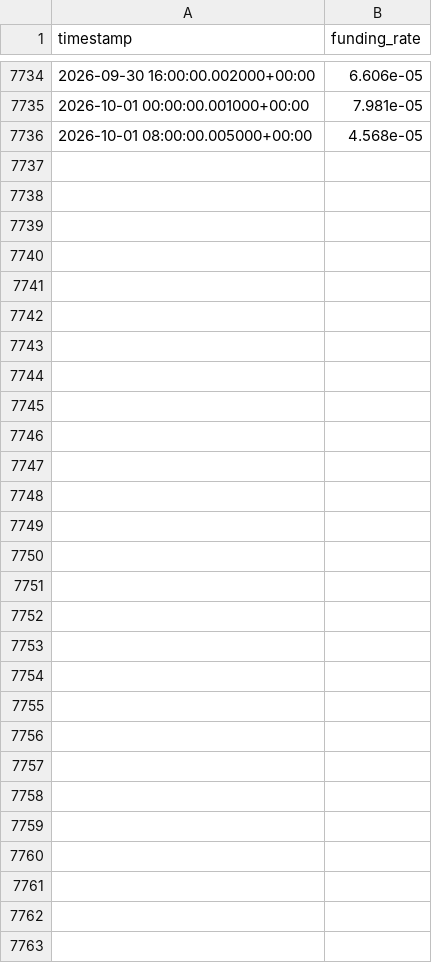
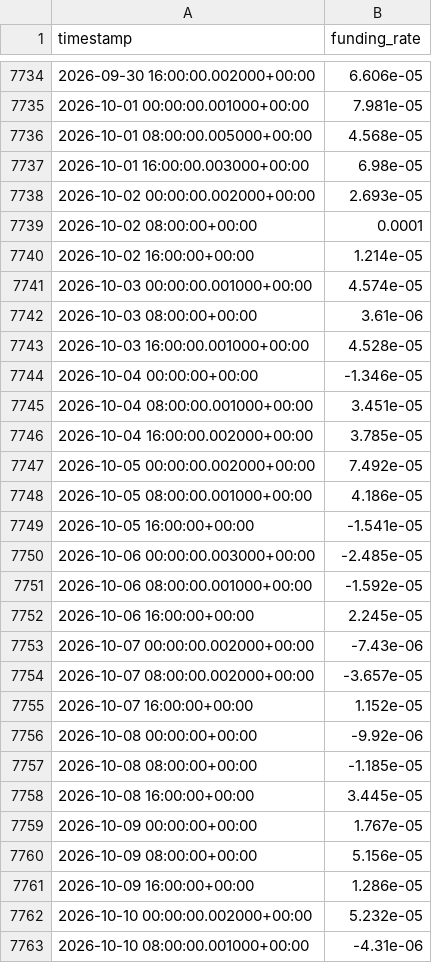
Before and after one commit to junamiweb/FADE_PROJECT, a CSV file: funding_btc.csv, drawn as a sheet; only a part is shown, gaps mark what is left out; the diff names each change by its address in the sheet, - before the commit and + after, or states it on an @@ line.

```diff
--- a/funding_btc.csv
+++ b/funding_btc.csv
+row 7737: 2026-10-01 16:00:00.003000+00:00 | 6.98e-05
+row 7738: 2026-10-02 00:00:00.002000+00:00 | 2.693e-05
+row 7739: 2026-10-02 08:00:00+00:00 | 0.0001
+row 7740: 2026-10-02 16:00:00+00:00 | 1.214e-05
+row 7741: 2026-10-03 00:00:00.001000+00:00 | 4.574e-05
+row 7742: 2026-10-03 08:00:00+00:00 | 3.61e-06
+row 7743: 2026-10-03 16:00:00.001000+00:00 | 4.528e-05
+row 7744: 2026-10-04 00:00:00+00:00 | -1.346e-05
+row 7745: 2026-10-04 08:00:00.001000+00:00 | 3.451e-05
+row 7746: 2026-10-04 16:00:00.002000+00:00 | 3.785e-05
+row 7747: 2026-10-05 00:00:00.002000+00:00 | 7.492e-05
+row 7748: 2026-10-05 08:00:00.001000+00:00 | 4.186e-05
+row 7749: 2026-10-05 16:00:00+00:00 | -1.541e-05
+row 7750: 2026-10-06 00:00:00.003000+00:00 | -2.485e-05
+row 7751: 2026-10-06 08:00:00.001000+00:00 | -1.592e-05
+row 7752: 2026-10-06 16:00:00+00:00 | 2.245e-05
+row 7753: 2026-10-07 00:00:00.002000+00:00 | -7.43e-06
+row 7754: 2026-10-07 08:00:00.002000+00:00 | -3.657e-05
+row 7755: 2026-10-07 16:00:00+00:00 | 1.152e-05
+row 7756: 2026-10-08 00:00:00+00:00 | -9.92e-06
+row 7757: 2026-10-08 08:00:00+00:00 | -1.185e-05
+row 7758: 2026-10-08 16:00:00+00:00 | 3.445e-05
+row 7759: 2026-10-09 00:00:00+00:00 | 1.767e-05
+row 7760: 2026-10-09 08:00:00+00:00 | 5.156e-05
+row 7761: 2026-10-09 16:00:00+00:00 | 1.286e-05
+row 7762: 2026-10-10 00:00:00.002000+00:00 | 5.232e-05
+row 7763: 2026-10-10 08:00:00.001000+00:00 | -4.31e-06
```
Also changed, not shown: funding_eth.csv, 26 other files.
